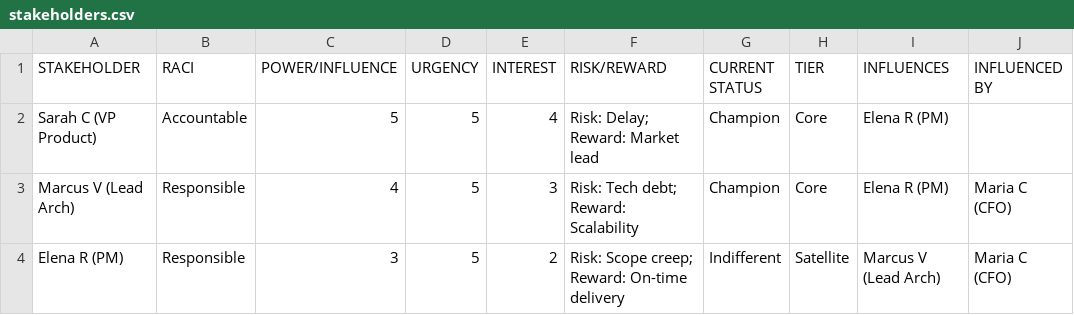
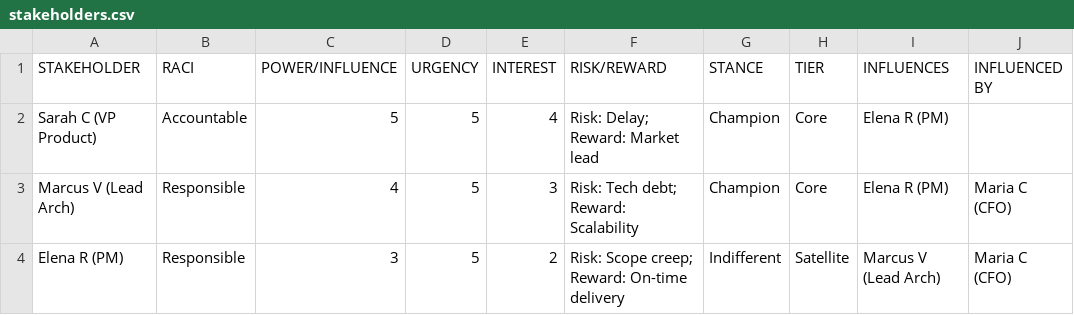
Before and after one commit to glitchindex/stakeholder_analysis, a CSV file: stakeholders.csv, drawn as a sheet; only a part is shown.

Commit message:
Update stakeholders.csv
- Fixed header name; no longer results in automatic default

```diff
--- a/stakeholders.csv
+++ b/stakeholders.csv
@@ -1,2 +1,2 @@
-STAKEHOLDER,RACI,POWER/INFLUENCE,URGENCY,INTEREST,RISK/REWARD,CURRENT STATUS,TIER,INFLUENCES,INFLUENCED BY
+STAKEHOLDER,RACI,POWER/INFLUENCE,URGENCY,INTEREST,RISK/REWARD,STANCE,TIER,INFLUENCES,INFLUENCED BY
 Sarah C (VP Product),Accountable,5,5,4,Risk: Delay; Reward: Market lead,Champion,Core,Elena R (PM),
```
